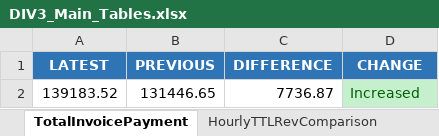
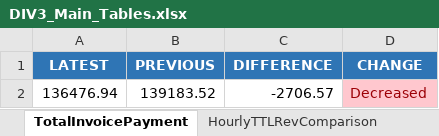
Before and after one commit to neildojeta/DIV3_ANALYSIS, an Excel workbook: ComparedResults/DIV3_Main_Tables.xlsx, sheet TotalInvoicePayment, drawn as a sheet; values as stored, in another font and other column widths than the file's, no borders; removed rows and columns are numbered as before the commit, all else as after; the diff names each change by its address in the sheet, - before the commit and + after, or states it on an @@ line.

```diff
--- a/ComparedResults/DIV3_Main_Tables.xlsx (sheet TotalInvoicePayment)
+++ b/ComparedResults/DIV3_Main_Tables.xlsx (sheet TotalInvoicePayment)
-row 2: 139183.52 | 131446.65 | 7736.87 | Increased
+row 2: 136476.94 | 139183.52 | -2706.57 | Decreased
```
Also changed, not shown: sheet CashCollectedComparison, sheet HourlyTTLRevComparison, sheet ViolationsComparison, sheet LiftLeaseComparison, ComparedResults/Dashboard.xlsm, DIV3_ANALYSIS/ComparedResults/DIV3_Main_Tables.xlsx, 27 other files.
